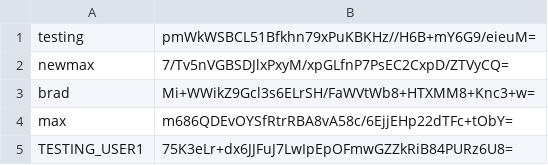
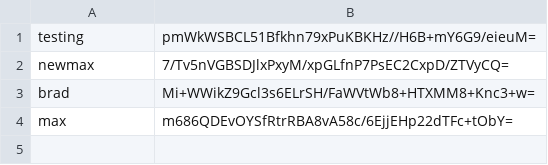
Before and after one commit to CSE2307SP26/project-bradley-max-daniel, a CSV file: data/users.csv, drawn as a sheet; the diff names each change by its address in the sheet, - before the commit and + after, or states it on an @@ line.

```diff
--- a/data/users.csv
+++ b/data/users.csv
-row 5: TESTING_USER1 | 75K3eLr+dx6JJFuJ7LwIpEpOFmwGZZkRiB84PURz6U8=
```
Also changed, not shown: 5 other files.
